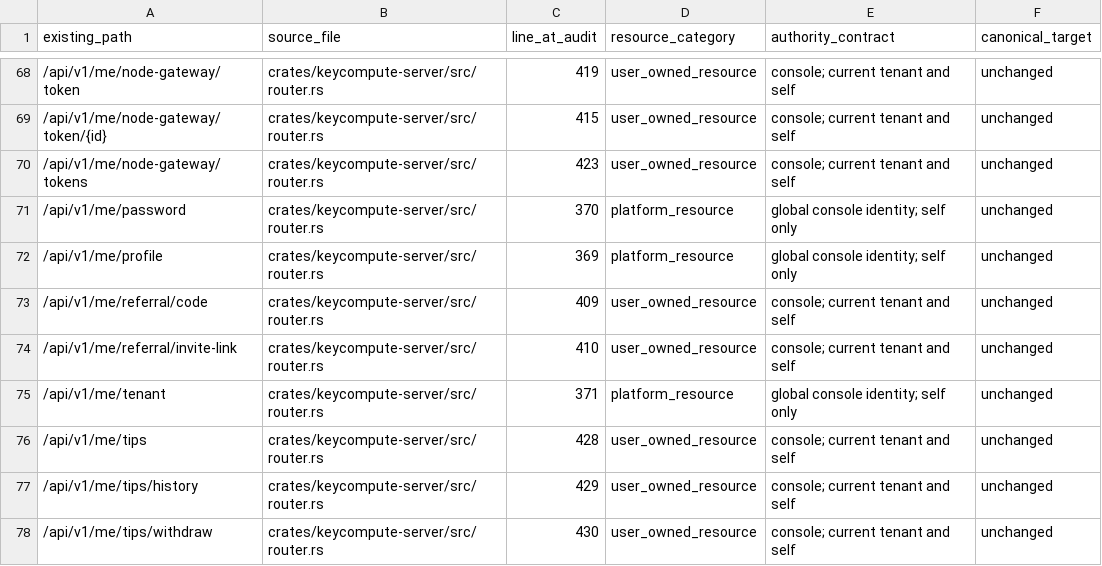
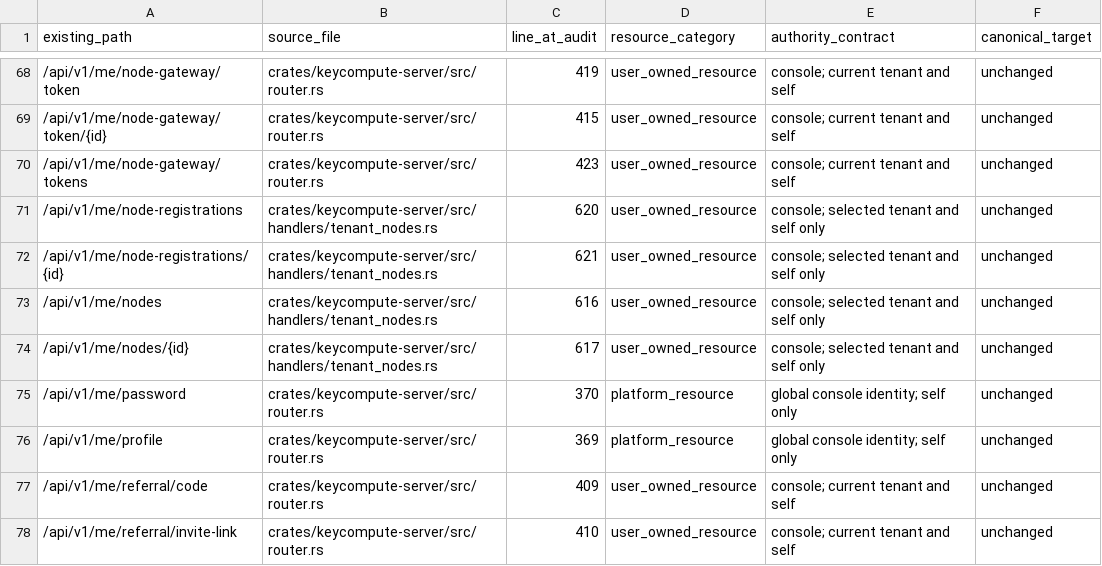
Before and after one commit to keycompute/keycompute, a TSV file: docs/tenant-route-inventory.tsv, drawn as a sheet; only a part is shown, gaps mark what is left out; the shorter side is filled out with more unchanged rows; the diff covers the shown part only.

Commit message:
feat(tenant): complete scoped node and registration control
Enforce live tenant/platform/owner authorization, revision-checked node operations, safe credential approval and audited owner-only reveal. Retain accepted lease completion and historical task evidence; do not revive revoked credentials. Correct runtime revision regression with greenfield database guards and typed mutation commands.

Verify native workspace, strict all-target/all-feature Clippy, all-target check and Web/client WASM compilation. Task mutations and other remaining tenant subsystem gates are separate; no production deployment.

```diff
--- a/docs/tenant-route-inventory.tsv
+++ b/docs/tenant-route-inventory.tsv
@@ -70,2 +70,6 @@ existing_path	source_file	line_at_audit	resource_category	authority_contract	can
 /api/v1/me/node-gateway/tokens	crates/keycompute-server/src/router.rs	423	user_owned_resource	console; current tenant and self	unchanged
+/api/v1/me/node-registrations	crates/keycompute-server/src/handlers/tenant_nodes.rs	620	user_owned_resource	console; selected tenant and self only	unchanged
+/api/v1/me/node-registrations/{id}	crates/keycompute-server/src/handlers/tenant_nodes.rs	621	user_owned_resource	console; selected tenant and self only	unchanged
+/api/v1/me/nodes	crates/keycompute-server/src/handlers/tenant_nodes.rs	616	user_owned_resource	console; selected tenant and self only	unchanged
+/api/v1/me/nodes/{id}	crates/keycompute-server/src/handlers/tenant_nodes.rs	617	user_owned_resource	console; selected tenant and self only	unchanged
 /api/v1/me/password	crates/keycompute-server/src/router.rs	370	platform_resource	global console identity; self only	unchanged
```
Also changed, not shown: 20 added rows and 9 edited cells elsewhere in this file, 19 other files.
